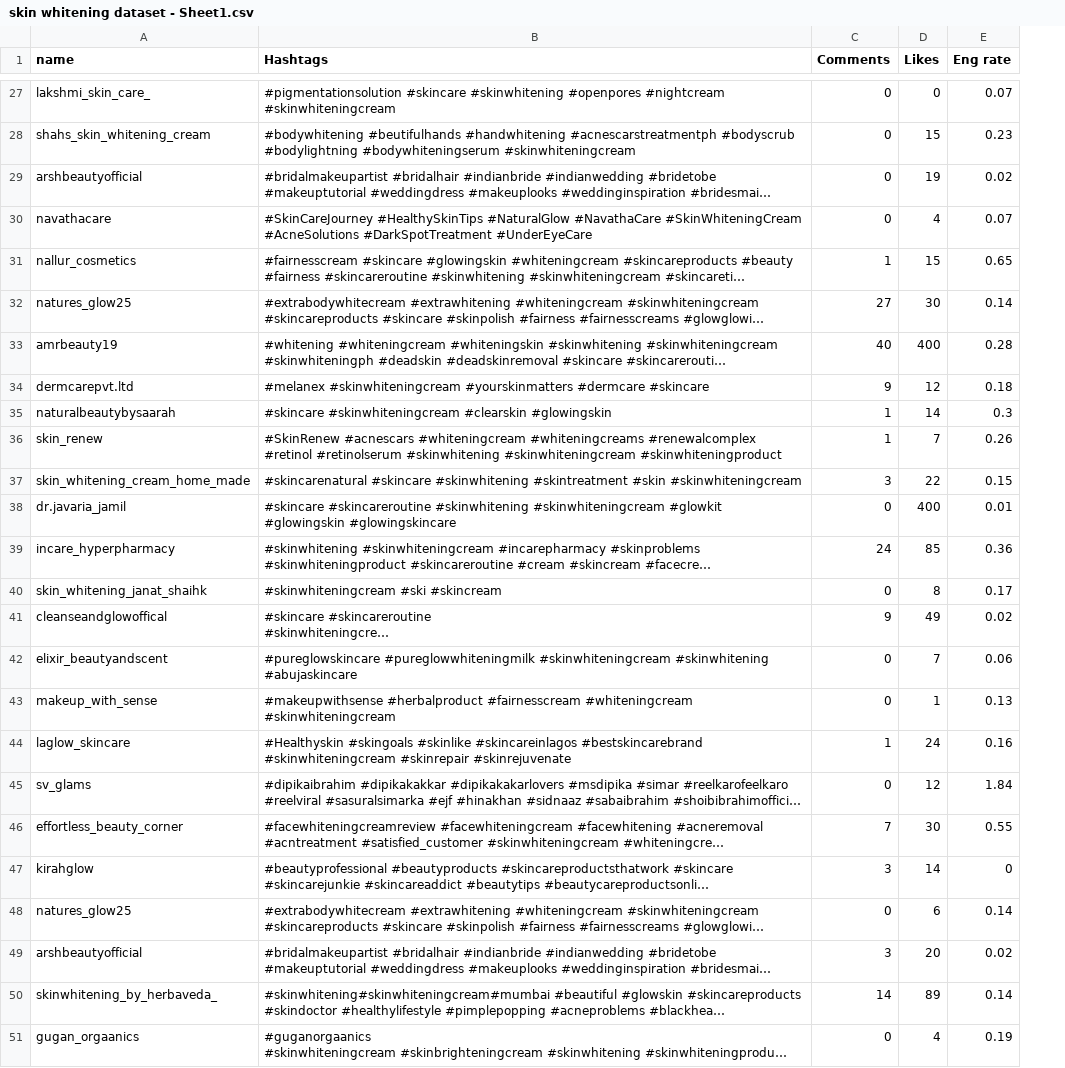
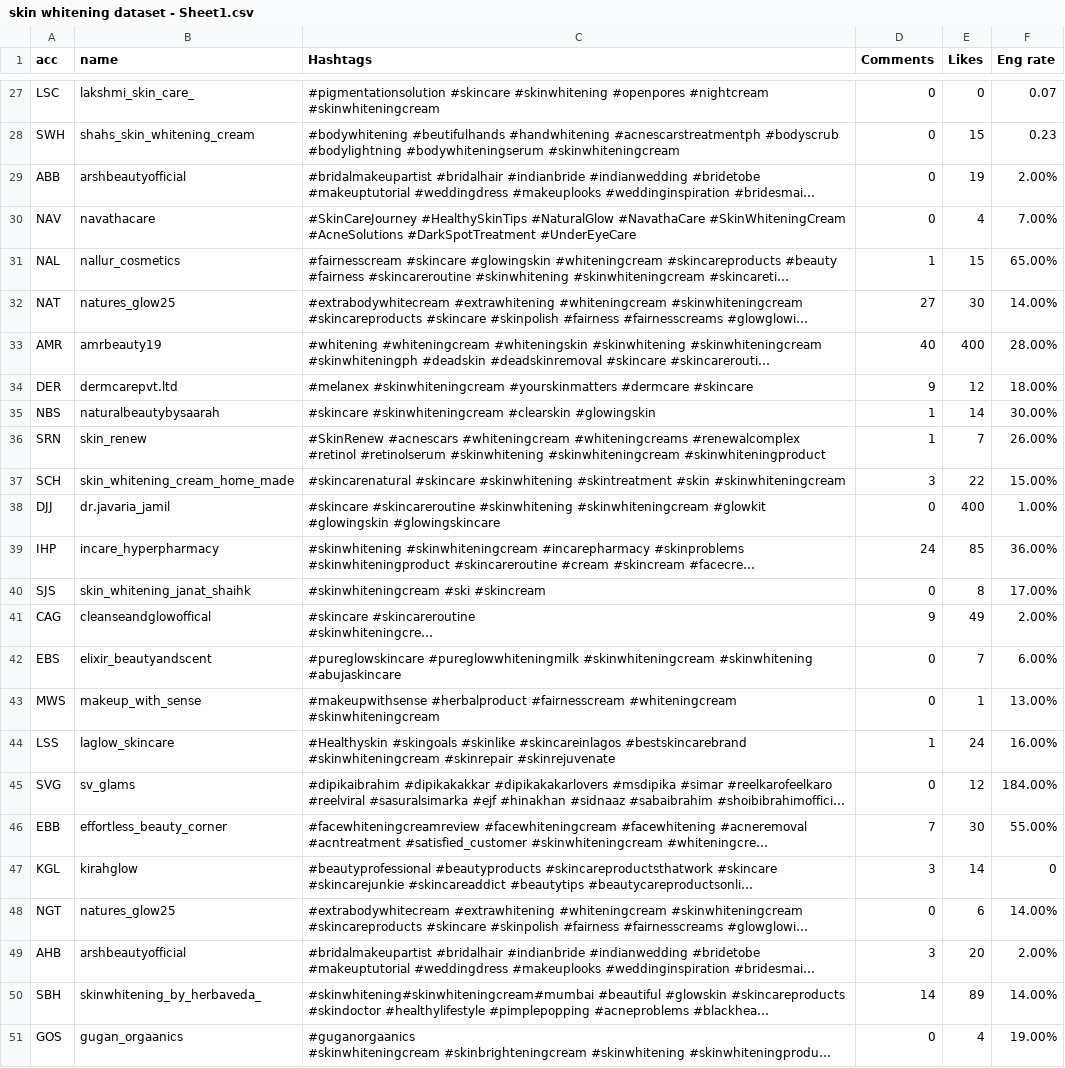
Before and after one commit to sh1kh4/skin-whitening-dataset, a CSV file: skin whitening dataset - Sheet1.csv, drawn as a sheet; only a part is shown, gaps mark what is left out; long unchanged cells end in …; addresses are those after the commit; the diff names each change by its address in the sheet, - before the commit and + after, or states it on an @@ line.

Commit message:
Add files via upload

```diff
--- a/skin whitening dataset - Sheet1.csv
+++ b/skin whitening dataset - Sheet1.csv
+column A (acc), rows 27-51: LSC | SWH | ABB | NAV | NAL | NAT | AMR | DER | NBS | SRN | SCH | DJJ | IHP | SJS | CAG | EBS | MWS | LSS | SVG | EBB | KGL | NGT | AHB | SBH | GOS
-F29 (Eng rate): 0.02
+F29 (Eng rate): 2.00%
-F30 (Eng rate): 0.07
+F30 (Eng rate): 7.00%
-F31 (Eng rate): 0.65
+F31 (Eng rate): 65.00%
-F32 (Eng rate): 0.14
+F32 (Eng rate): 14.00%
-F33 (Eng rate): 0.28
+F33 (Eng rate): 28.00%
-F34 (Eng rate): 0.18
+F34 (Eng rate): 18.00%
-F35 (Eng rate): 0.3
+F35 (Eng rate): 30.00%
-F36 (Eng rate): 0.26
+F36 (Eng rate): 26.00%
-F37 (Eng rate): 0.15
+F37 (Eng rate): 15.00%
-F38 (Eng rate): 0.01
+F38 (Eng rate): 1.00%
-F39 (Eng rate): 0.36
+F39 (Eng rate): 36.00%
-F40 (Eng rate): 0.17
+F40 (Eng rate): 17.00%
-F41 (Eng rate): 0.02
+F41 (Eng rate): 2.00%
-F42 (Eng rate): 0.06
+F42 (Eng rate): 6.00%
-F43 (Eng rate): 0.13
+F43 (Eng rate): 13.00%
-F44 (Eng rate): 0.16
+F44 (Eng rate): 16.00%
-F45 (Eng rate): 1.84
+F45 (Eng rate): 184.00%
-F46 (Eng rate): 0.55
+F46 (Eng rate): 55.00%
-F48 (Eng rate): 0.14
+F48 (Eng rate): 14.00%
-F49 (Eng rate): 0.02
+F49 (Eng rate): 2.00%
-F50 (Eng rate): 0.14
+F50 (Eng rate): 14.00%
-F51 (Eng rate): 0.19
+F51 (Eng rate): 19.00%
```
